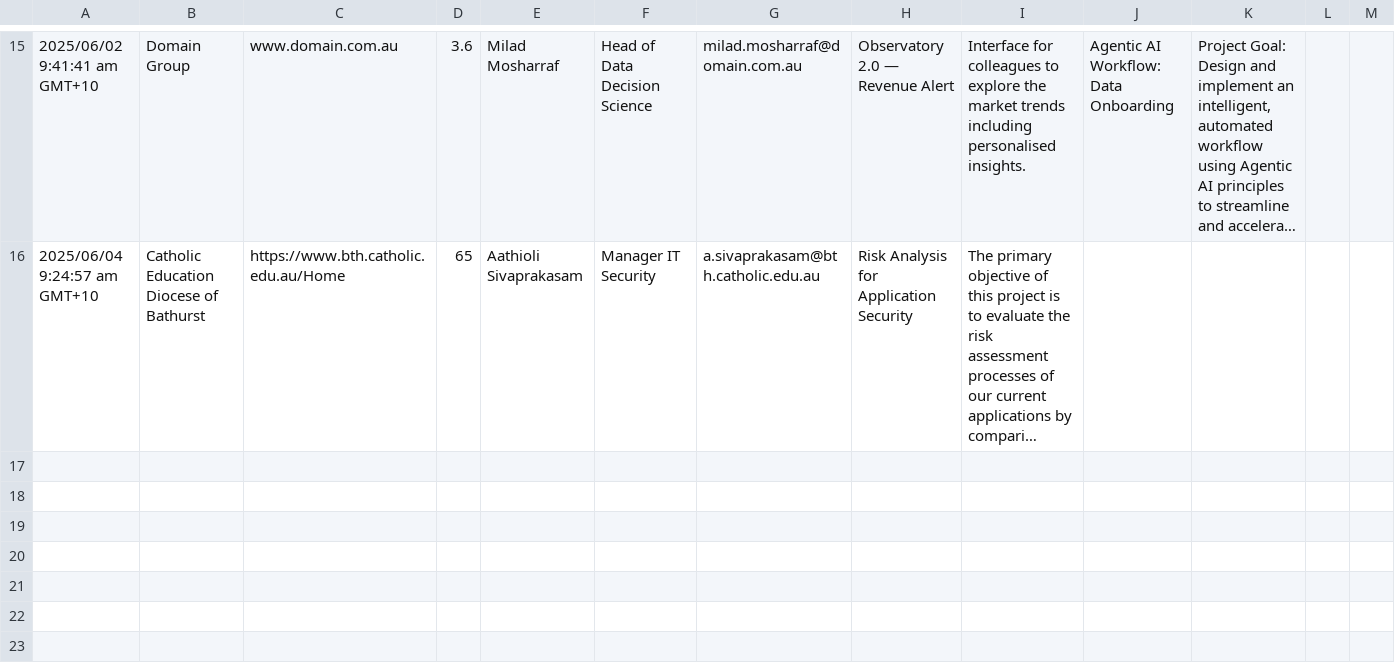
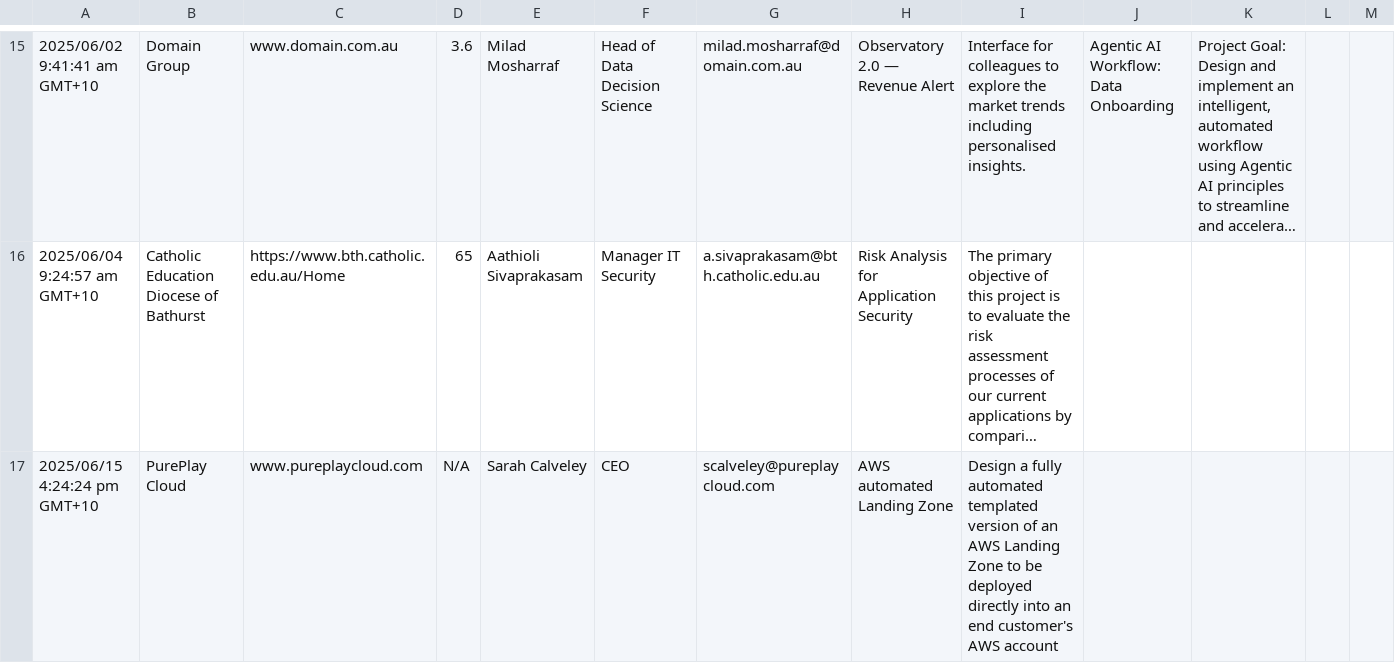
Before and after one commit to data-science-group/data-science-group.github.io, a CSV file: people/aminbeheshti/internship/InternshipProjects_s2_25.csv, drawn as a sheet; only a part is shown, gaps mark what is left out; long unchanged cells end in …; the diff covers the shown part only; the diff names each change by its address in the sheet, - before the commit and + after, or states it on an @@ line.

Commit message:
Add files via upload

```diff
--- a/people/aminbeheshti/internship/InternshipProjects_s2_25.csv
+++ b/people/aminbeheshti/internship/InternshipProjects_s2_25.csv
+row 17: 2025/06/15 4:24:24 pm GMT+10 | PurePlay Cloud | www.pureplaycloud.com | N/A | Sarah Calveley | CEO | scalveley@pureplaycloud.com | AWS automated Landing Zone | Design a fully automated templated version of an AWS Landing Zone to be deployed directly into an end customer's AWS account
```
Also changed, not shown: 1 added row elsewhere in this file.
